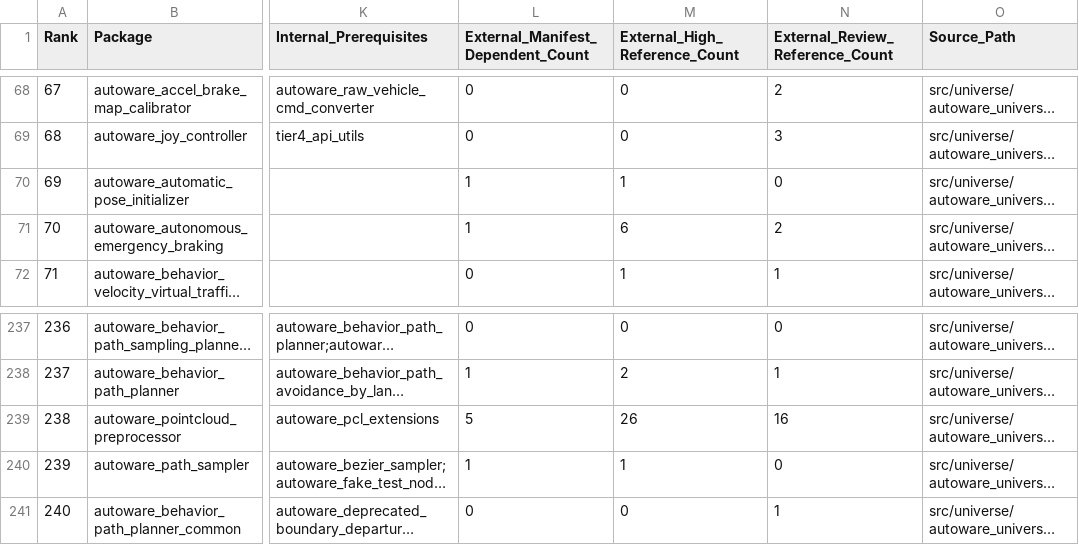
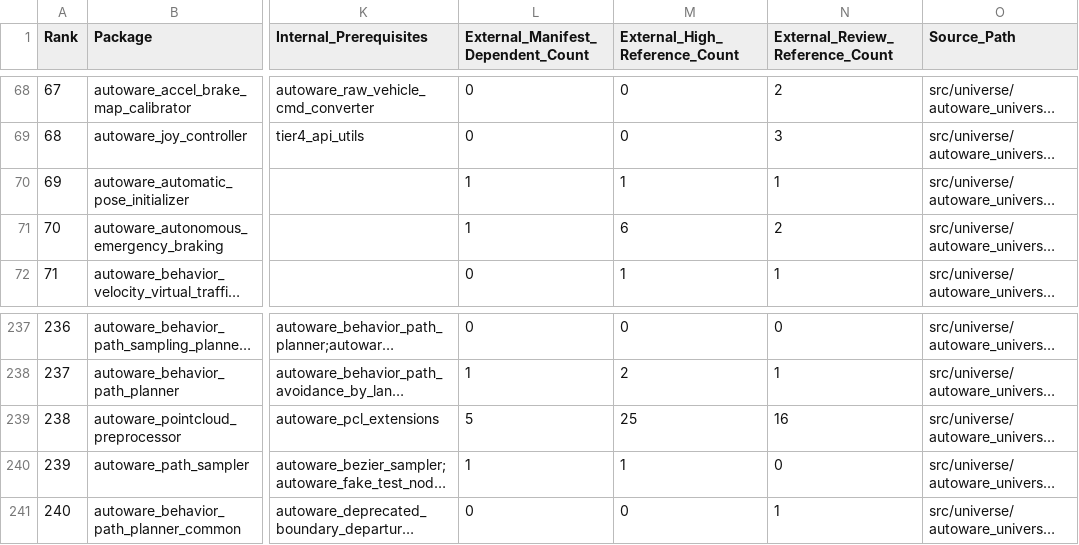
Before and after one commit to xmfcx/universe-dependencies, a CSV file: candidates.csv, drawn as a sheet; only a part is shown, gaps mark what is left out; long unchanged cells end in …; the diff names each change by its address in the sheet, - before the commit and + after, or states it on an @@ line.

Commit message:
chore(data): refresh candidate snapshot
Signed-off-by: Mete Fatih Cırıt <mfc@autoware.org>

```diff
--- a/candidates.csv
+++ b/candidates.csv
-N70 (External_Review_Reference_Count): 0
+N70 (External_Review_Reference_Count): 1
-M239 (External_High_Reference_Count): 26
+M239 (External_High_Reference_Count): 25
```
Also changed, not shown: 1 other file.
